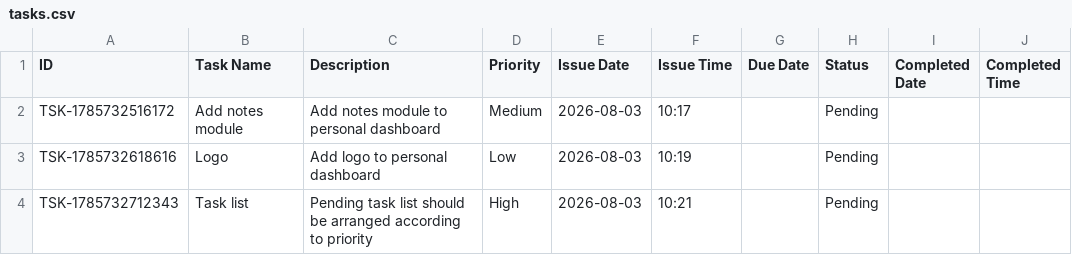
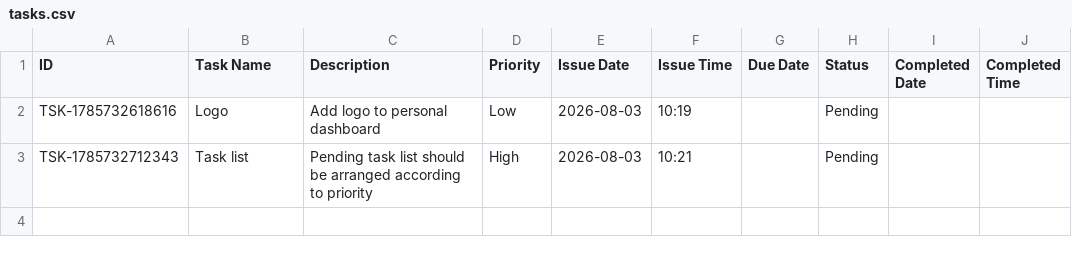
Before and after one commit to Jenil3797/personal-dashboard, a CSV file: tasks.csv, drawn as a sheet; the diff names each change by its address in the sheet, - before the commit and + after, or states it on an @@ line.

Commit message:
Delete task: Add notes module

```diff
--- a/tasks.csv
+++ b/tasks.csv
-row 2: TSK-1785732516172 | Add notes module | Add notes module to personal dashboard | Medium | 2026-08-03 | 10:17 |  | Pending
```
